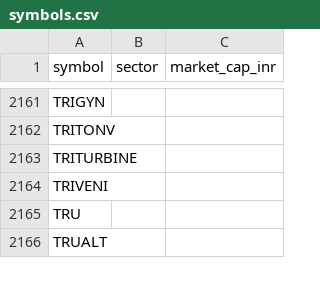
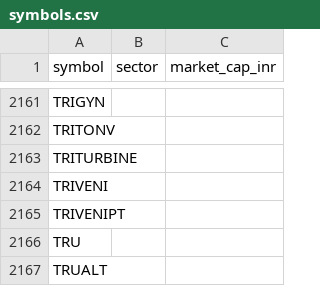
Before and after one commit to yogeshagawane94-rgb/nse-stock-chart-dashboard, a CSV file: symbols.csv, drawn as a sheet; only a part is shown, gaps mark what is left out; the diff names each change by its address in the sheet, - before the commit and + after, or states it on an @@ line.

```diff
--- a/symbols.csv
+++ b/symbols.csv
+row 2165: TRIVENIPT
```
Also changed, not shown: pattern_charts/pattern_matches.csv, screened_charts/matches.csv.
